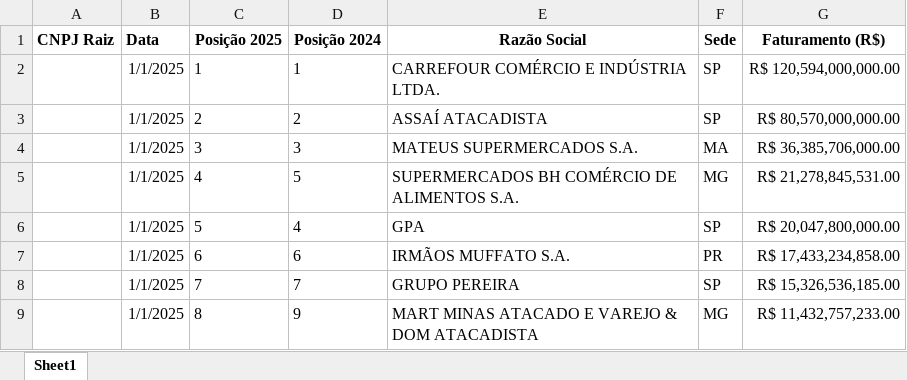
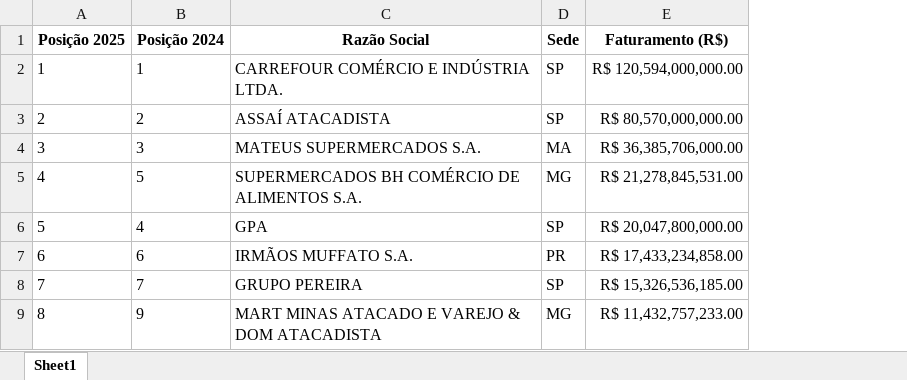
Before and after one commit to LucasMazutti/transformacao_top300Abras, an Excel workbook: Ranking_ABRAS_2025_TOP300 .xlsx, sheet Sheet1, drawn as a sheet; only a part is shown; values as stored, in another font and other column widths than the file's, no borders; the diff names each change by its address in the sheet, - before the commit and + after, or states it on an @@ line.

```diff
--- a/Ranking_ABRAS_2025_TOP300 .xlsx (sheet Sheet1)
+++ b/Ranking_ABRAS_2025_TOP300 .xlsx (sheet Sheet1)
-column A (CNPJ Raiz), empty
-column B (Data), rows 2-9: all 1/1/2025
```
Also changed, not shown: 3 other files.
